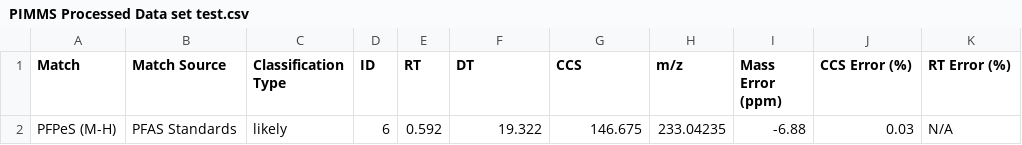
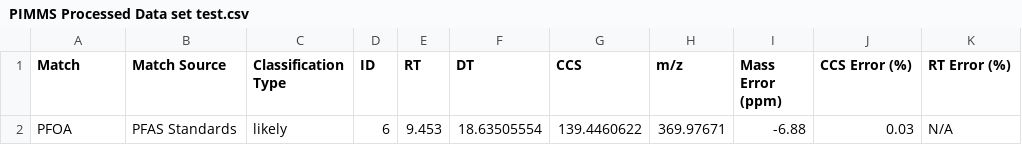
Before and after one commit to greg1d/PFAS-IMplementor-for-Mass-Spectrometry--PIMMS-, a CSV file: PIMMS v1.2/Data_output/PIMMS Processed Data set test.csv, drawn as a sheet; only a part is shown; the diff names each change by its address in the sheet, - before the commit and + after, or states it on an @@ line.

Commit message:
matching working using CCS also now

```diff
--- a/PIMMS v1.2/Data_output/PIMMS Processed Data set test.csv
+++ b/PIMMS v1.2/Data_output/PIMMS Processed Data set test.csv
-A2 (Match): PFPeS (M-H)
+A2 (Match): PFOA
-E2 (RT): 0.592
+E2 (RT): 9.453
-F2 (DT): 19.322
+F2 (DT): 18.63505554
-G2 (CCS): 146.675
+G2 (CCS): 139.4460622
-H2 (m/z): 233.04235
+H2 (m/z): 369.97671
```
Also changed, not shown: 1 other file.
